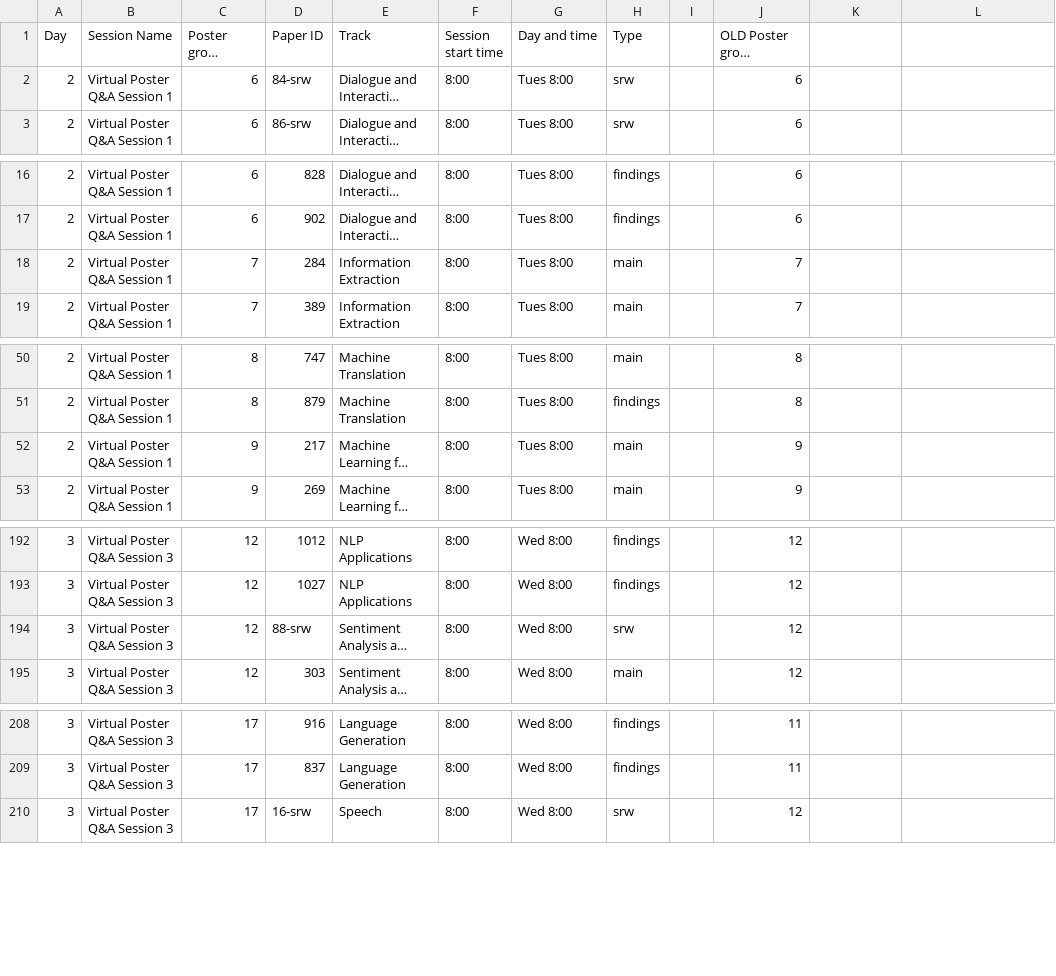
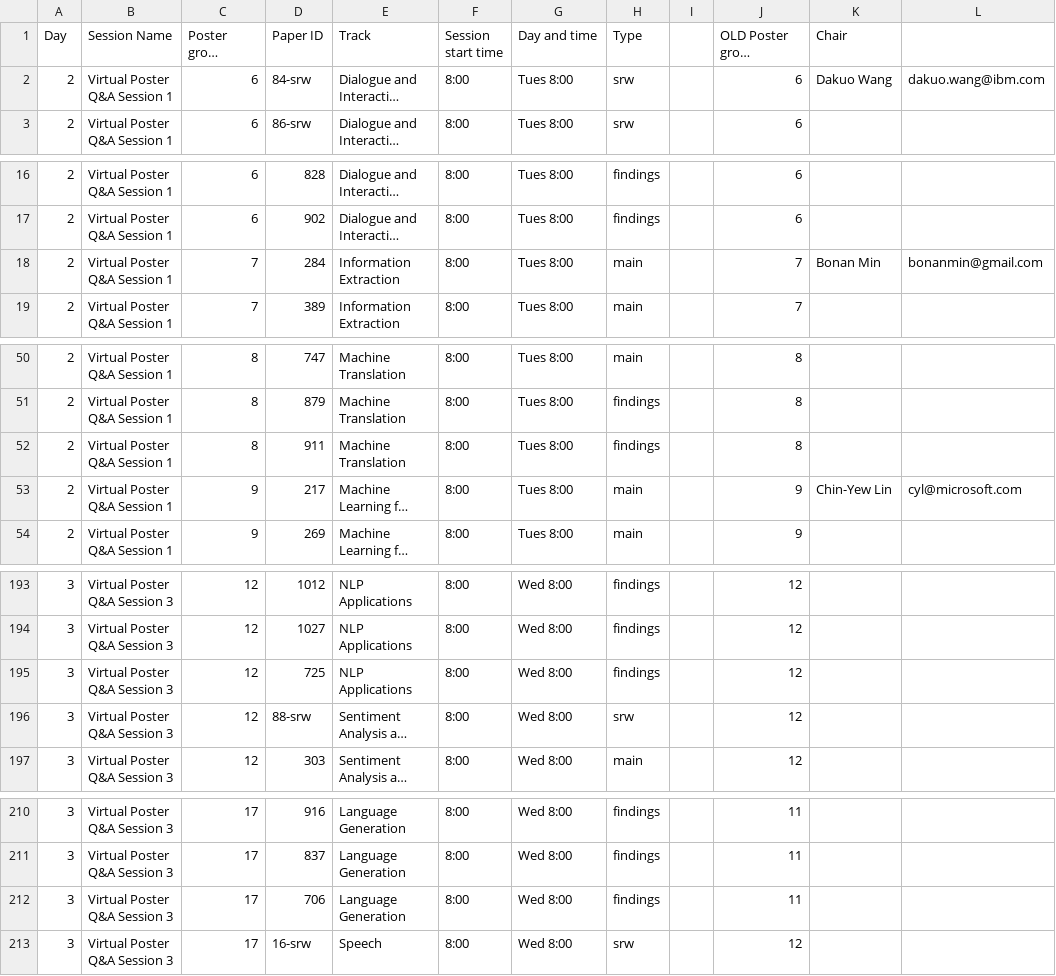
Before and after one commit to naacl-org/naacl-2022-website, a TSV file: webagenda/raw/Detailed Schedule - Posters virtual.tsv, drawn as a sheet; only a part is shown, gaps mark what is left out; long unchanged cells end in …; addresses are those after the commit; the diff covers the shown part only; the diff names each change by its address in the sheet, - before the commit and + after, or states it on an @@ line.

Commit message:
Updated virtual poster + findings schedule

```diff
--- a/webagenda/raw/Detailed Schedule - Posters virtual.tsv
+++ b/webagenda/raw/Detailed Schedule - Posters virtual.tsv
-K1: (empty)
+K1: Chair
-K2 (Chair): (empty)
+K2 (Chair): Dakuo Wang
-L2: (empty)
+L2: dakuo.wang@ibm.com
-K18 (Chair): (empty)
+K18 (Chair): Bonan Min
-L18: (empty)
+L18: bonanmin@gmail.com
+row 52: 2 | Virtual Poster Q&A Session 1 | 8 | 911 | Machine Translation | 8:00 | Tues 8:00 | findings |  | 8
-K53 (Chair): (empty)
+K53 (Chair): Chin-Yew Lin
-L53: (empty)
+L53: cyl@microsoft.com
+row 195: 3 | Virtual Poster Q&A Session 3 | 12 | 725 | NLP Applications | 8:00 | Wed 8:00 | findings |  | 12
+row 212: 3 | Virtual Poster Q&A Session 3 | 17 | 706 | Language Generation | 8:00 | Wed 8:00 | findings |  | 11
```
Also changed, not shown: 31 edited cells elsewhere in this file, webagenda/raw/Detailed Schedule - Findings in-person.tsv, 2 other files.
